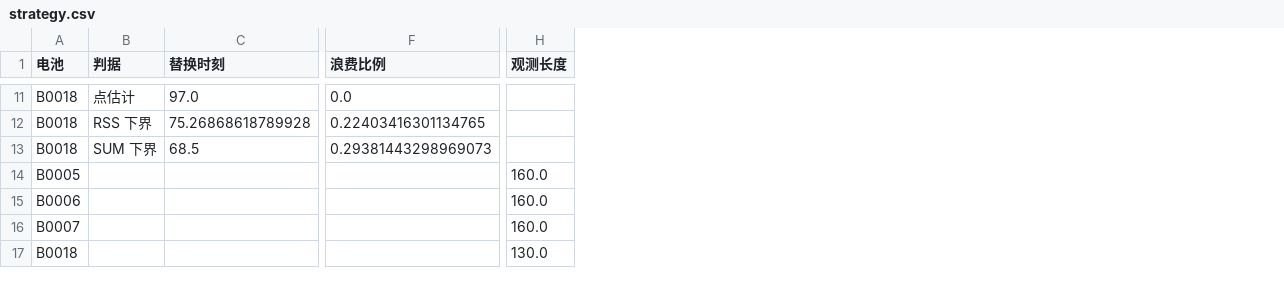
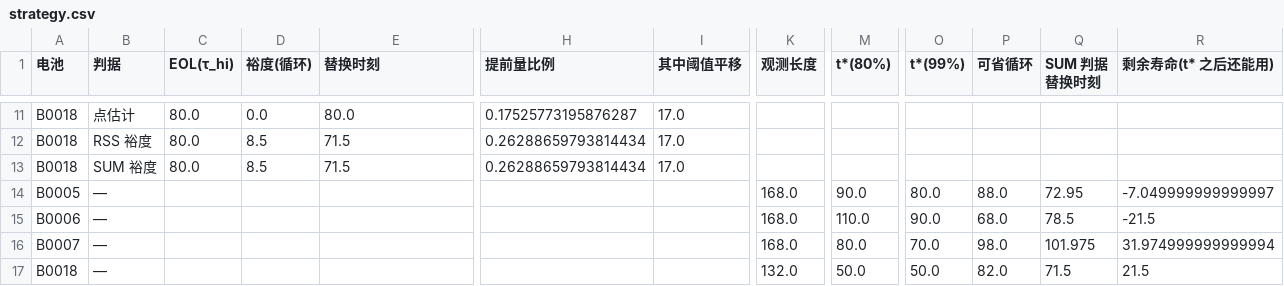
Before and after one commit to Tony-Stank-shift/battery-and-span-prediction, a CSV file: outputs/metrics/strategy.csv, drawn as a sheet; only a part is shown, gaps mark what is left out; removed rows and columns are numbered as before the commit, all else as after; the diff covers the shown part only; the diff names each change by its address in the sheet, - before the commit and + after, or states it on an @@ line.

Commit message:
fix(review12): W19 重写——定义层不能当时间裕度减
四条 high
- H-03 S1 把 W15 的定义层 d 当时间裕度减掉：d 是「换个惯例答案平移多少」，
  S3 里是报告带宽、S1 里被当成必须牺牲的寿命，自相矛盾。
  改成 `替换时刻 = EOL(τ_hi=1.45) − (模型层 m + 数据层 s)`，
  并把提前量拆成「阈值平移（15/22/17，不能省）+ 不确定性裕度（8.5–42，可买小）」
- H-01 观测长度写错：原用「网格最后一点 + 10」=160/130，真实是 168/132（少算 8 个循环）
  -> 直接从数据取长度，并加断言 == n_obs
- H-02 S1×S2 对 B0006 不可执行：t*=100 晚于三个替换时刻 94/73/66
  -> 新增「剩余寿命 = 替换时刻 − t*」，B0005/B0006 为 −7/−21.5，
  结论改成「这两块不要等预测，直接换」
- H-04 STATE/commit 里的 t* 与收益写成三套数 -> 只认 strategy.csv（t* 50–100、省 68–98）

其余修复
- M-01 定义层带宽改成 15–20（B0007 短窗 11、同宽 20 单独标注）
- M-02 补 W19-M3（SUM 裕度变负）/M4（真值抹空），四条断言各有变异覆盖
- M-03/M-04 t* 的引用改成 W16 原口径（余量 ≤1 循环；例子是 B0006 差 10）
- M-05 S2 四档 t* 全部列出，并写明选 95% 是判断不是定理
- M-06 B0007 标注「删失；点预测已被观测否定（168 循环仍未穿越）」
- L-01 NaN 渲染成「删失/—」；L-02 区间保留 1 位小数；L-03 fig17 标题只列 S1/S2
- L-06 W16 的档位不等号方向写反（t* 应为非增）——顺手修

变异 42/42；run_all 17 步 EXIT=0；adversarial 43/43

```diff
--- a/outputs/metrics/strategy.csv
+++ b/outputs/metrics/strategy.csv
+column C (EOL(τ_hi)), rows 11-13: all 80.0
+column D (裕度(循环)), rows 11-13: 0.0 | 8.5 | 8.5
-column F (浪费比例), rows 11-13: 0.0 | 0.22403416301134765 | 0.29381443298969073
+column H (提前量比例), rows 11-13: 0.17525773195876287 | 0.26288659793814434 | 0.26288659793814434
+column I (其中阈值平移), rows 11-13: all 17.0
+column M (t*(80%)), rows 14-17: 90.0 | 110.0 | 80.0 | 50.0
+column O (t*(99%)), rows 14-17: 80.0 | 90.0 | 70.0 | 50.0
+column P (可省循环), rows 14-17: 88.0 | 68.0 | 98.0 | 82.0
+column Q (SUM 判据替换时刻), rows 14-17: 72.95 | 78.5 | 101.975 | 71.5
+column R (剩余寿命(t* 之后还能用)), rows 14-17: -7.049999999999997 | -21.5 | 31.974999999999994 | 21.5
-E11 (替换时刻): 97.0
+E11 (替换时刻): 80.0
-B12 (判据): RSS 下界
+B12 (判据): RSS 裕度
-E12 (替换时刻): 75.26868618789928
+E12 (替换时刻): 71.5
-B13 (判据): SUM 下界
+B13 (判据): SUM 裕度
-E13 (替换时刻): 68.5
+E13 (替换时刻): 71.5
-B14:B17 (判据): (empty)
+B14:B17 (判据): —
-K14:K16 (观测长度): 160.0
+K14:K16 (观测长度): 168.0
-K17 (观测长度): 130.0
+K17 (观测长度): 132.0
```
Also changed, not shown: 28 edited cells elsewhere in this file, 7 other files.
